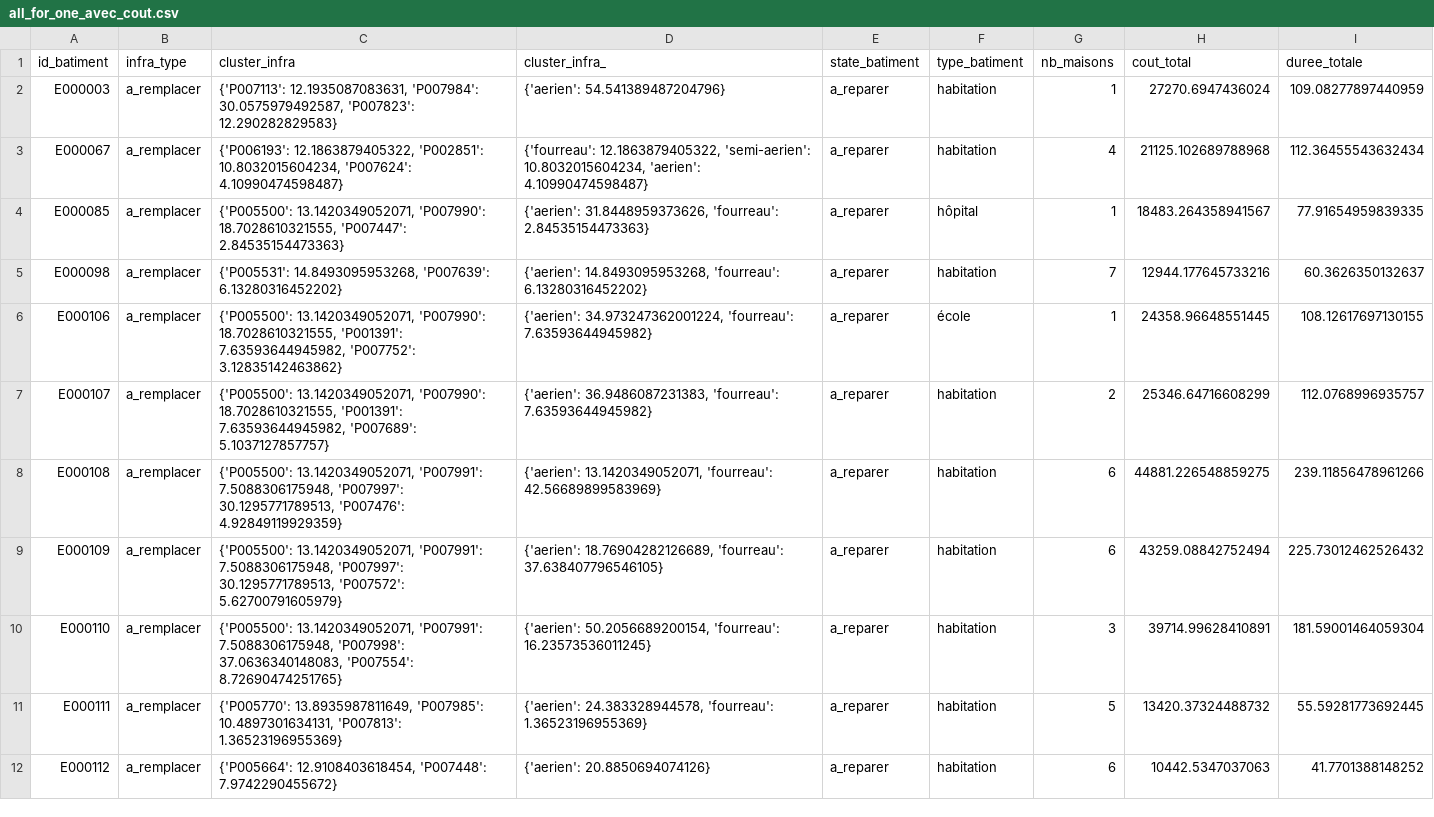
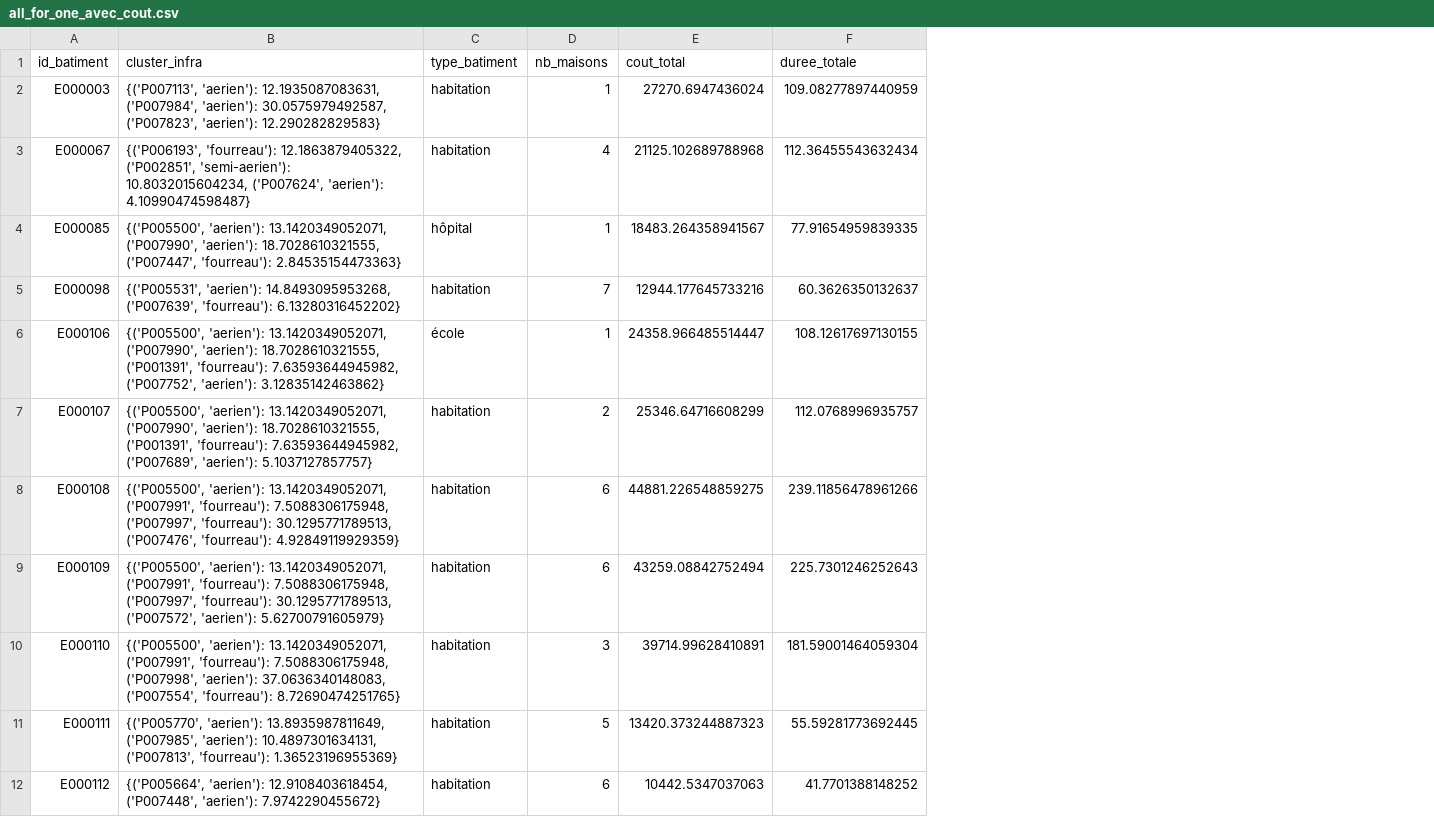
Before and after one commit to Jordy500/Optimisation-Op, a CSV file: all_for_one_avec_cout.csv, drawn as a sheet; only a part is shown; removed rows and columns are numbered as before the commit, all else as after; the diff covers the shown part only; the diff names each change by its address in the sheet, - before the commit and + after, or states it on an @@ line.

```diff
--- a/all_for_one_avec_cout.csv
+++ b/all_for_one_avec_cout.csv
-column B (infra_type), rows 2-12: all a_remplacer
-column D (cluster_infra_), rows 2-12: {'aerien': 54.541389487204796} | {'fourreau': 12.1863879405322, 'semi-aerien': 10.8032015604234, 'aerien': 4.10990474598487} | {'aerien': 31.8448959373626, 'fourreau': 2.84535154473363} | {'aerien': 14.8493095953268, 'fourreau': 6.13280316452202} | {'aerien': 34.973247362001224, 'fourreau': 7.63593644945982} | {'aerien': 36.9486087231383, 'fourreau': 7.63593644945982} | {'aerien': 13.1420349052071, 'fourreau': 42.56689899583969} | {'aerien': 18.76904282126689, 'fourreau': 37.638407796546105} | {'aerien': 50.2056689200154, 'fourreau': 16.23573536011245} | {'aerien': 24.383328944578, 'fourreau': 1.36523196955369} | {'aerien': 20.8850694074126}
-column E (state_batiment), rows 2-12: all a_reparer
-B2 (cluster_infra): {'P007113': 12.1935087083631, 'P007984': 30.0575979492587, 'P007823': 12.290282829583}
+B2 (cluster_infra): {('P007113', 'aerien'): 12.1935087083631, ('P007984', 'aerien'): 30.0575979492587, ('P007823', 'aerien'): 12.290282829583}
-B3 (cluster_infra): {'P006193': 12.1863879405322, 'P002851': 10.8032015604234, 'P007624': 4.10990474598487}
+B3 (cluster_infra): {('P006193', 'fourreau'): 12.1863879405322, ('P002851', 'semi-aerien'): 10.8032015604234, ('P007624', 'aerien'): 4.10990474598487}
-B4 (cluster_infra): {'P005500': 13.1420349052071, 'P007990': 18.7028610321555, 'P007447': 2.84535154473363}
+B4 (cluster_infra): {('P005500', 'aerien'): 13.1420349052071, ('P007990', 'aerien'): 18.7028610321555, ('P007447', 'fourreau'): 2.84535154473363}
-B5 (cluster_infra): {'P005531': 14.8493095953268, 'P007639': 6.13280316452202}
+B5 (cluster_infra): {('P005531', 'aerien'): 14.8493095953268, ('P007639', 'fourreau'): 6.13280316452202}
-B6 (cluster_infra): {'P005500': 13.1420349052071, 'P007990': 18.7028610321555, 'P001391': 7.63593644945982, 'P007752': 3.12835142463862}
+B6 (cluster_infra): {('P005500', 'aerien'): 13.1420349052071, ('P007990', 'aerien'): 18.7028610321555, ('P001391', 'fourreau'): 7.63593644945982, ('P007752', 'aerien'): 3.12835142463862}
-E6 (cout_total): 24358.96648551445
+E6 (cout_total): 24358.966485514447
-B7 (cluster_infra): {'P005500': 13.1420349052071, 'P007990': 18.7028610321555, 'P001391': 7.63593644945982, 'P007689': 5.1037127857757}
+B7 (cluster_infra): {('P005500', 'aerien'): 13.1420349052071, ('P007990', 'aerien'): 18.7028610321555, ('P001391', 'fourreau'): 7.63593644945982, ('P007689', 'aerien'): 5.1037127857757}
-B8 (cluster_infra): {'P005500': 13.1420349052071, 'P007991': 7.5088306175948, 'P007997': 30.1295771789513, 'P007476': 4.92849119929359}
+B8 (cluster_infra): {('P005500', 'aerien'): 13.1420349052071, ('P007991', 'fourreau'): 7.5088306175948, ('P007997', 'fourreau'): 30.1295771789513, ('P007476', 'fourreau'): 4.92849119929359}
-B9 (cluster_infra): {'P005500': 13.1420349052071, 'P007991': 7.5088306175948, 'P007997': 30.1295771789513, 'P007572': 5.62700791605979}
+B9 (cluster_infra): {('P005500', 'aerien'): 13.1420349052071, ('P007991', 'fourreau'): 7.5088306175948, ('P007997', 'fourreau'): 30.1295771789513, ('P007572', 'aerien'): 5.62700791605979}
-F9 (duree_totale): 225.73012462526432
+F9 (duree_totale): 225.7301246252643
-B10 (cluster_infra): {'P005500': 13.1420349052071, 'P007991': 7.5088306175948, 'P007998': 37.0636340148083, 'P007554': 8.72690474251765}
+B10 (cluster_infra): {('P005500', 'aerien'): 13.1420349052071, ('P007991', 'fourreau'): 7.5088306175948, ('P007998', 'aerien'): 37.0636340148083, ('P007554', 'fourreau'): 8.72690474251765}
-B11 (cluster_infra): {'P005770': 13.8935987811649, 'P007985': 10.4897301634131, 'P007813': 1.36523196955369}
+B11 (cluster_infra): {('P005770', 'aerien'): 13.8935987811649, ('P007985', 'aerien'): 10.4897301634131, ('P007813', 'fourreau'): 1.36523196955369}
-E11 (cout_total): 13420.37324488732
+E11 (cout_total): 13420.373244887323
-B12 (cluster_infra): {'P005664': 12.9108403618454, 'P007448': 7.9742290455672}
+B12 (cluster_infra): {('P005664', 'aerien'): 12.9108403618454, ('P007448', 'aerien'): 7.9742290455672}
```
Also changed, not shown: 117 edited cells elsewhere in this file, batiments_cluster_infra.csv, 2 other files.
